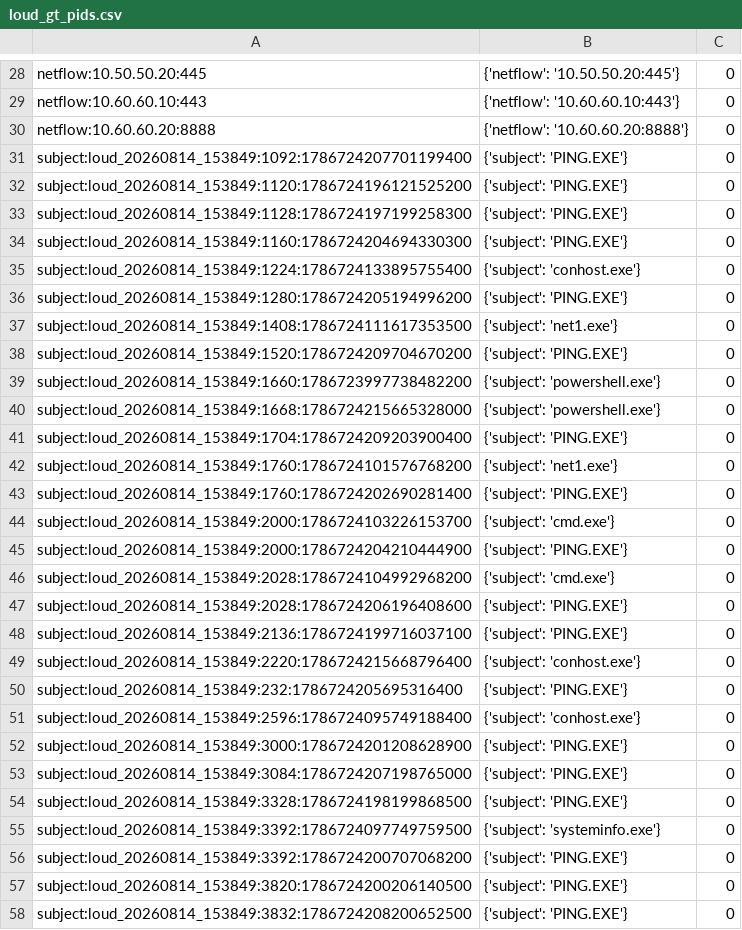
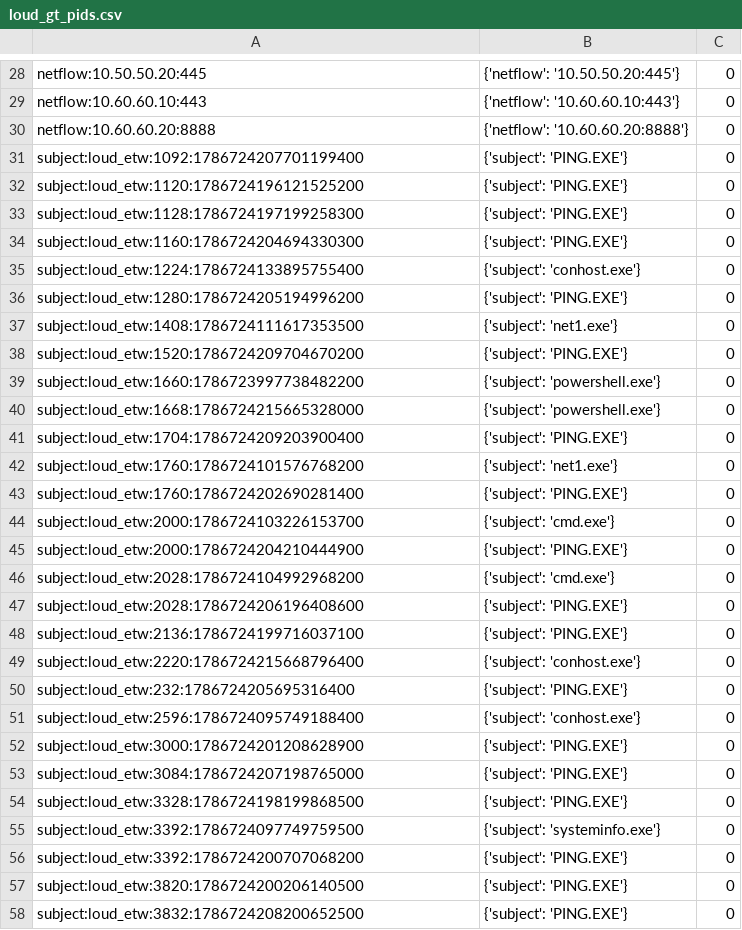
Before and after one commit to aldaihanabdullah3/PIDSMaker, a CSV file: Ground_Truth/orthrus/ras_severn/loud_gt_pids.csv, drawn as a sheet; only a part is shown, gaps mark what is left out; the diff covers the shown part only.

```diff
--- a/Ground_Truth/orthrus/ras_severn/loud_gt_pids.csv
+++ b/Ground_Truth/orthrus/ras_severn/loud_gt_pids.csv
@@ -30,29 +30,29 @@ netflow:10.60.60.10:443,{'netflow': '10.60.60.10:443'},0
 netflow:10.60.60.20:8888,{'netflow': '10.60.60.20:8888'},0
-subject:loud_20260814_153849:1092:1786724207701199400,{'subject': 'PING.EXE'},0
-subject:loud_20260814_153849:1120:1786724196121525200,{'subject': 'PING.EXE'},0
-subject:loud_20260814_153849:1128:1786724197199258300,{'subject': 'PING.EXE'},0
-subject:loud_20260814_153849:1160:1786724204694330300,{'subject': 'PING.EXE'},0
-subject:loud_20260814_153849:1224:1786724133895755400,{'subject': 'conhost.exe'},0
-subject:loud_20260814_153849:1280:1786724205194996200,{'subject': 'PING.EXE'},0
-subject:loud_20260814_153849:1408:1786724111617353500,{'subject': 'net1.exe'},0
-subject:loud_20260814_153849:1520:1786724209704670200,{'subject': 'PING.EXE'},0
-subject:loud_20260814_153849:1660:1786723997738482200,{'subject': 'powershell.exe'},0
-subject:loud_20260814_153849:1668:1786724215665328000,{'subject': 'powershell.exe'},0
-subject:loud_20260814_153849:1704:1786724209203900400,{'subject': 'PING.EXE'},0
-subject:loud_20260814_153849:1760:1786724101576768200,{'subject': 'net1.exe'},0
-subject:loud_20260814_153849:1760:1786724202690281400,{'subject': 'PING.EXE'},0
-subject:loud_20260814_153849:2000:1786724103226153700,{'subject': 'cmd.exe'},0
-subject:loud_20260814_153849:2000:1786724204210444900,{'subject': 'PING.EXE'},0
-subject:loud_20260814_153849:2028:1786724104992968200,{'subject': 'cmd.exe'},0
-subject:loud_20260814_153849:2028:1786724206196408600,{'subject': 'PING.EXE'},0
-subject:loud_20260814_153849:2136:1786724199716037100,{'subject': 'PING.EXE'},0
-subject:loud_20260814_153849:2220:1786724215668796400,{'subject': 'conhost.exe'},0
-subject:loud_20260814_153849:232:1786724205695316400,{'subject': 'PING.EXE'},0
-subject:loud_20260814_153849:2596:1786724095749188400,{'subject': 'conhost.exe'},0
-subject:loud_20260814_153849:3000:1786724201208628900,{'subject': 'PING.EXE'},0
-subject:loud_20260814_153849:3084:1786724207198765000,{'subject': 'PING.EXE'},0
-subject:loud_20260814_153849:3328:1786724198199868500,{'subject': 'PING.EXE'},0
-subject:loud_20260814_153849:3392:1786724097749759500,{'subject': 'systeminfo.exe'},0
-subject:loud_20260814_153849:3392:1786724200707068200,{'subject': 'PING.EXE'},0
-subject:loud_20260814_153849:3820:1786724200206140500,{'subject': 'PING.EXE'},0
-subject:loud_20260814_153849:3832:1786724208200652500,{'subject': 'PING.EXE'},0
+subject:loud_etw:1092:1786724207701199400,{'subject': 'PING.EXE'},0
+subject:loud_etw:1120:1786724196121525200,{'subject': 'PING.EXE'},0
+subject:loud_etw:1128:1786724197199258300,{'subject': 'PING.EXE'},0
+subject:loud_etw:1160:1786724204694330300,{'subject': 'PING.EXE'},0
+subject:loud_etw:1224:1786724133895755400,{'subject': 'conhost.exe'},0
+subject:loud_etw:1280:1786724205194996200,{'subject': 'PING.EXE'},0
+subject:loud_etw:1408:1786724111617353500,{'subject': 'net1.exe'},0
+subject:loud_etw:1520:1786724209704670200,{'subject': 'PING.EXE'},0
+subject:loud_etw:1660:1786723997738482200,{'subject': 'powershell.exe'},0
+subject:loud_etw:1668:1786724215665328000,{'subject': 'powershell.exe'},0
+subject:loud_etw:1704:1786724209203900400,{'subject': 'PING.EXE'},0
+subject:loud_etw:1760:1786724101576768200,{'subject': 'net1.exe'},0
+subject:loud_etw:1760:1786724202690281400,{'subject': 'PING.EXE'},0
+subject:loud_etw:2000:1786724103226153700,{'subject': 'cmd.exe'},0
+subject:loud_etw:2000:1786724204210444900,{'subject': 'PING.EXE'},0
+subject:loud_etw:2028:1786724104992968200,{'subject': 'cmd.exe'},0
+subject:loud_etw:2028:1786724206196408600,{'subject': 'PING.EXE'},0
+subject:loud_etw:2136:1786724199716037100,{'subject': 'PING.EXE'},0
+subject:loud_etw:2220:1786724215668796400,{'subject': 'conhost.exe'},0
+subject:loud_etw:232:1786724205695316400,{'subject': 'PING.EXE'},0
+subject:loud_etw:2596:1786724095749188400,{'subject': 'conhost.exe'},0
+subject:loud_etw:3000:1786724201208628900,{'subject': 'PING.EXE'},0
+subject:loud_etw:3084:1786724207198765000,{'subject': 'PING.EXE'},0
+subject:loud_etw:3328:1786724198199868500,{'subject': 'PING.EXE'},0
+subject:loud_etw:3392:1786724097749759500,{'subject': 'systeminfo.exe'},0
+subject:loud_etw:3392:1786724200707068200,{'subject': 'PING.EXE'},0
+subject:loud_etw:3820:1786724200206140500,{'subject': 'PING.EXE'},0
+subject:loud_etw:3832:1786724208200652500,{'subject': 'PING.EXE'},0
```
Also changed, not shown: 71 edited cells elsewhere in this file, Ground_Truth/orthrus/ras_garonne/evasive_gt_pids.csv, Ground_Truth/orthrus/ras_garonne/loud_gt_pids.csv, 5 other files.
